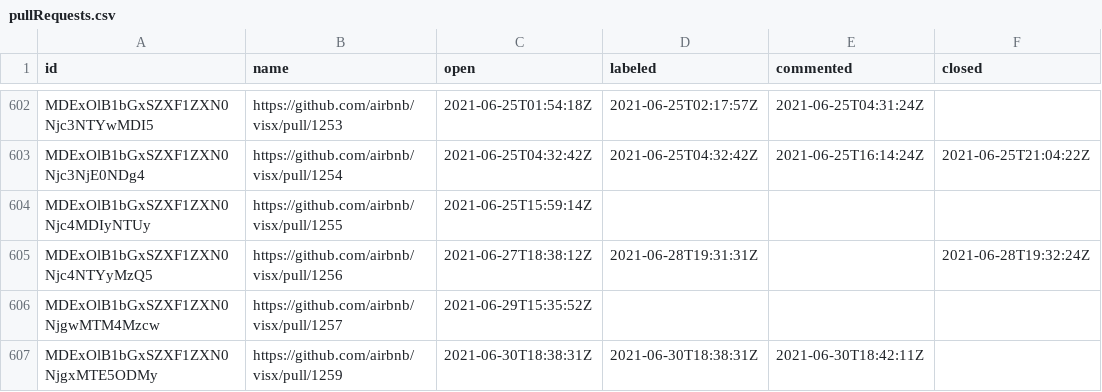
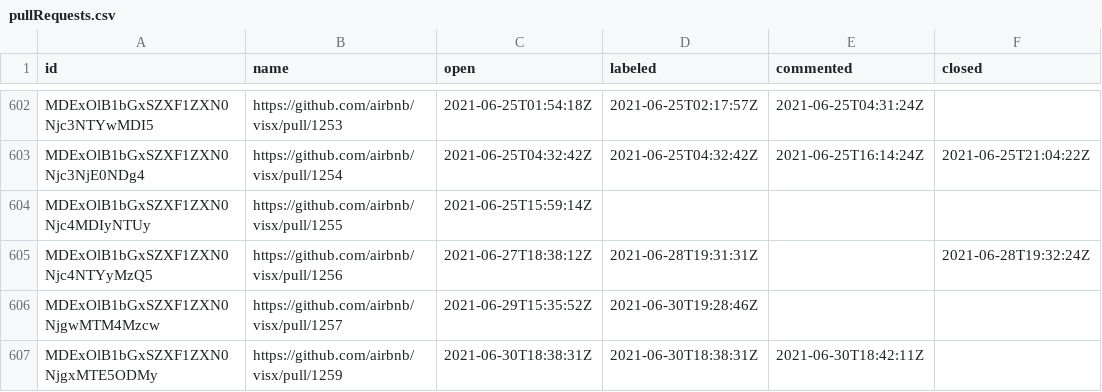
Before and after one commit to oselvar/oselvar-github-metrics, a CSV file: data/airbnb/visx/pullRequests.csv, drawn as a sheet; only a part is shown, gaps mark what is left out.

```diff
--- a/data/airbnb/visx/pullRequests.csv
+++ b/data/airbnb/visx/pullRequests.csv
@@ -605,3 +605,3 @@ MDExOlB1bGxSZXF1ZXN0Njc4MDIyNTUy,https://github.com/airbnb/visx/pull/1255,2021-0
 MDExOlB1bGxSZXF1ZXN0Njc4NTYyMzQ5,https://github.com/airbnb/visx/pull/1256,2021-06-27T18:38:12Z,2021-06-28T19:31:31Z,,2021-06-28T19:32:24Z
-MDExOlB1bGxSZXF1ZXN0NjgwMTM4Mzcw,https://github.com/airbnb/visx/pull/1257,2021-06-29T15:35:52Z,,,
+MDExOlB1bGxSZXF1ZXN0NjgwMTM4Mzcw,https://github.com/airbnb/visx/pull/1257,2021-06-29T15:35:52Z,2021-06-30T19:28:46Z,,
 MDExOlB1bGxSZXF1ZXN0NjgxMTE5ODMy,https://github.com/airbnb/visx/pull/1259,2021-06-30T18:38:31Z,2021-06-30T18:38:31Z,2021-06-30T18:42:11Z,
```
Also changed, not shown: 1 other file.
